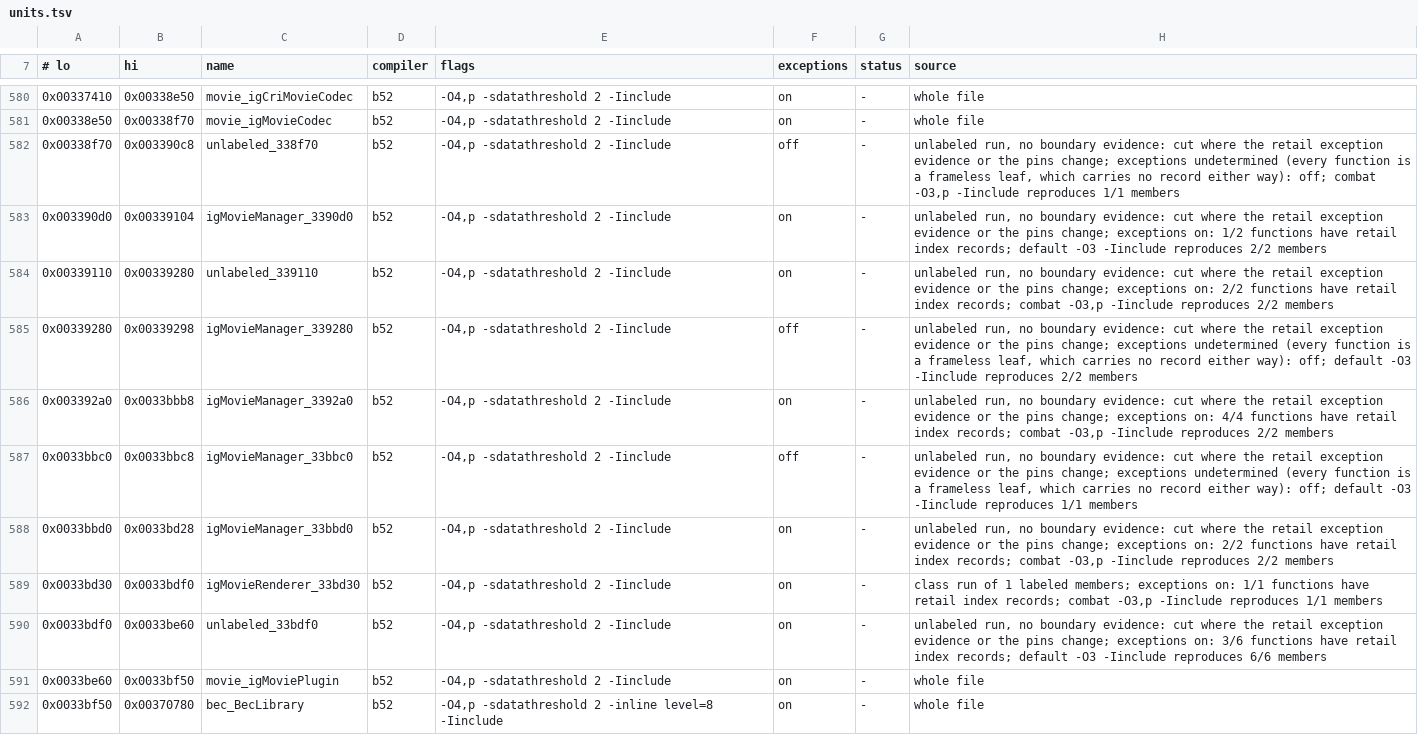
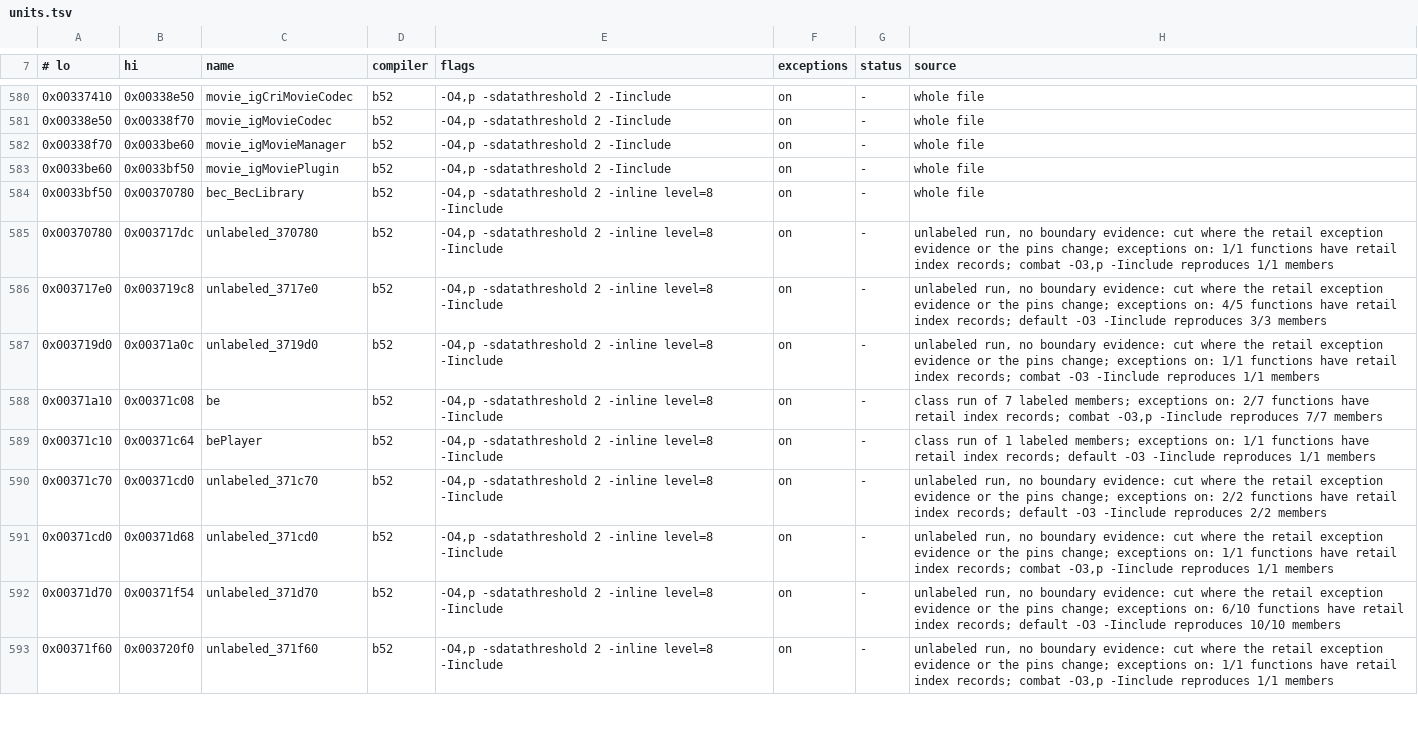
Before and after one commit to crashbashash/DW4_Decomp, a TSV file: config/SLUS-20836/units.tsv, drawn as a sheet; only a part is shown, gaps mark what is left out; the shorter side is filled out with more unchanged rows.

```diff
--- a/config/SLUS-20836/units.tsv
+++ b/config/SLUS-20836/units.tsv
@@ -581,11 +581,3 @@
 0x00338e50	0x00338f70	movie_igMovieCodec	b52	-O4,p -sdatathreshold 2 -Iinclude	on	-	whole file
-0x00338f70	0x003390c8	unlabeled_338f70	b52	-O4,p -sdatathreshold 2 -Iinclude	off	-	unlabeled run, no boundary evidence: cut where the retail exception evidence or the pins change; exceptions undetermined (every function is a frameless leaf, which carries no record either way): off; combat -O3,p -Iinclude reproduces 1/1 members
-0x003390d0	0x00339104	igMovieManager_3390d0	b52	-O4,p -sdatathreshold 2 -Iinclude	on	-	unlabeled run, no boundary evidence: cut where the retail exception evidence or the pins change; exceptions on: 1/2 functions have retail index records; default -O3 -Iinclude reproduces 2/2 members
-0x00339110	0x00339280	unlabeled_339110	b52	-O4,p -sdatathreshold 2 -Iinclude	on	-	unlabeled run, no boundary evidence: cut where the retail exception evidence or the pins change; exceptions on: 2/2 functions have retail index records; combat -O3,p -Iinclude reproduces 2/2 members
-0x00339280	0x00339298	igMovieManager_339280	b52	-O4,p -sdatathreshold 2 -Iinclude	off	-	unlabeled run, no boundary evidence: cut where the retail exception evidence or the pins change; exceptions undetermined (every function is a frameless leaf, which carries no record either way): off; default -O3 -Iinclude reproduces 2/2 members
-0x003392a0	0x0033bbb8	igMovieManager_3392a0	b52	-O4,p -sdatathreshold 2 -Iinclude	on	-	unlabeled run, no boundary evidence: cut where the retail exception evidence or the pins change; exceptions on: 4/4 functions have retail index records; combat -O3,p -Iinclude reproduces 2/2 members
-0x0033bbc0	0x0033bbc8	igMovieManager_33bbc0	b52	-O4,p -sdatathreshold 2 -Iinclude	off	-	unlabeled run, no boundary evidence: cut where the retail exception evidence or the pins change; exceptions undetermined (every function is a frameless leaf, which carries no record either way): off; default -O3 -Iinclude reproduces 1/1 members
-0x0033bbd0	0x0033bd28	igMovieManager_33bbd0	b52	-O4,p -sdatathreshold 2 -Iinclude	on	-	unlabeled run, no boundary evidence: cut where the retail exception evidence or the pins change; exceptions on: 2/2 functions have retail index records; combat -O3,p -Iinclude reproduces 2/2 members
-0x0033bd30	0x0033bdf0	igMovieRenderer_33bd30	b52	-O4,p -sdatathreshold 2 -Iinclude	on	-	class run of 1 labeled members; exceptions on: 1/1 functions have retail index records; combat -O3,p -Iinclude reproduces 1/1 members
-0x0033bdf0	0x0033be60	unlabeled_33bdf0	b52	-O4,p -sdatathreshold 2 -Iinclude	on	-	unlabeled run, no boundary evidence: cut where the retail exception evidence or the pins change; exceptions on: 3/6 functions have retail index records; default -O3 -Iinclude reproduces 6/6 members
+0x00338f70	0x0033be60	movie_igMovieManager	b52	-O4,p -sdatathreshold 2 -Iinclude	on	-	whole file
 0x0033be60	0x0033bf50	movie_igMoviePlugin	b52	-O4,p -sdatathreshold 2 -Iinclude	on	-	whole file
```
Also changed, not shown: 15 other files.
